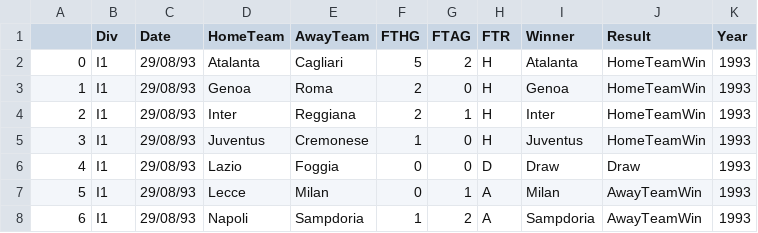
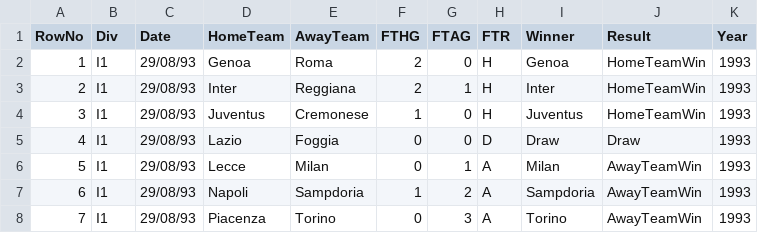
Before and after one commit to mayurzlr/trial-on-actions, a CSV file: raw/seriearaw.csv, drawn as a sheet; only a part is shown; the shorter side is filled out with more unchanged rows; the diff names each change by its address in the sheet, - before the commit and + after, or states it on an @@ line.

Commit message:
Update seriearaw.csv

```diff
--- a/raw/seriearaw.csv
+++ b/raw/seriearaw.csv
@@ column A (RowNo) renumbered in row 1 @@
-row 2: 0 | I1 | 29/08/93 | Atalanta | Cagliari | 5 | 2 | H | Atalanta | HomeTeamWin | 1993
```
